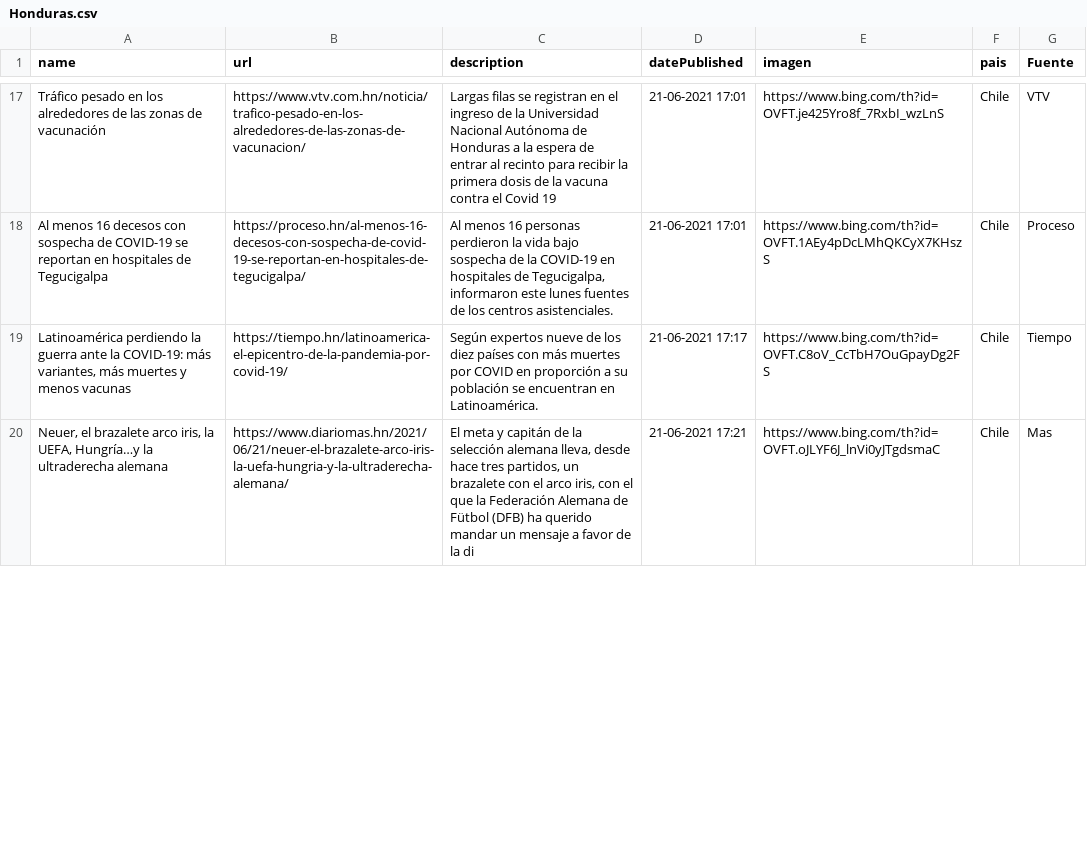
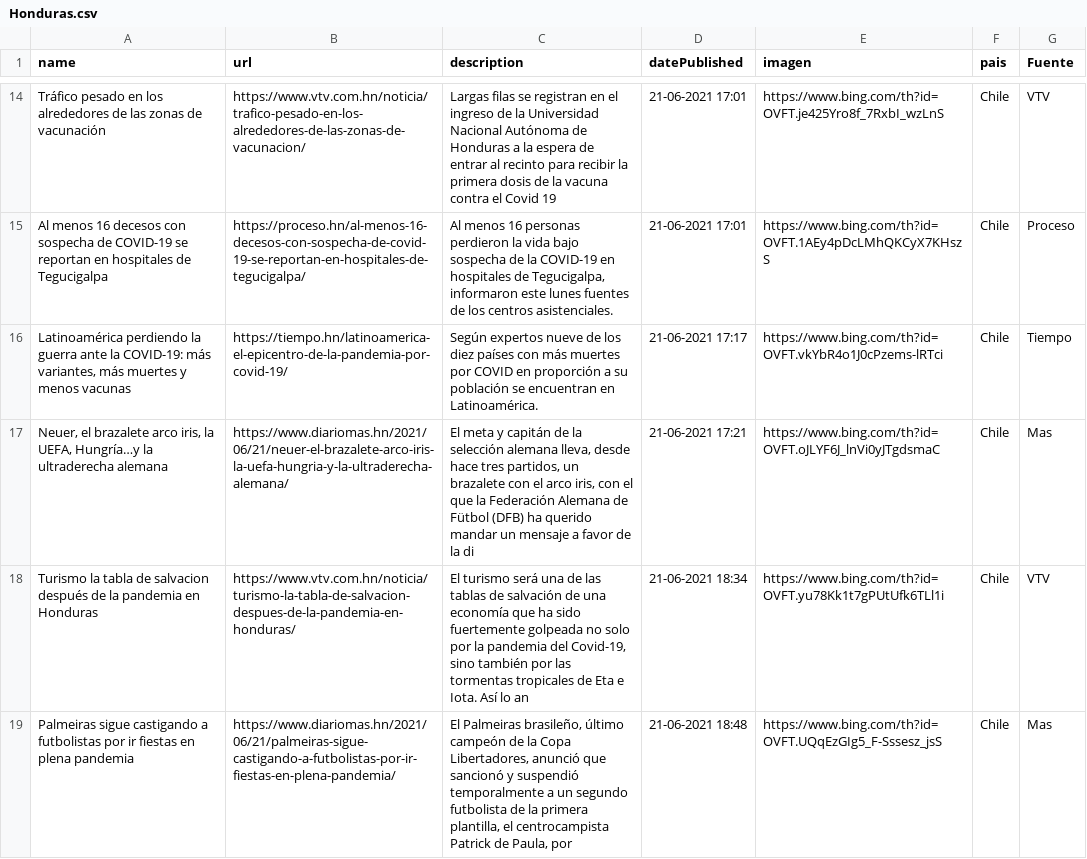
Before and after one commit to hectorflores329/github-actions_HN, a CSV file: Bing/News/Honduras.csv, drawn as a sheet; only a part is shown, gaps mark what is left out; the diff covers the shown part only.

```diff
--- a/Bing/News/Honduras.csv
+++ b/Bing/News/Honduras.csv
@@ -18,3 +15,5 @@ Tráfico pesado en los alrededores de las zonas de vacunación,https://www.vtv.c
 Al menos 16 decesos con sospecha de COVID-19 se reportan en hospitales de Tegucigalpa,https://proceso.hn/al-menos-16-decesos-con-sospecha-de-covid-19-se-reportan-en-hospitales-de-tegucigalpa/,"Al menos 16 personas perdieron la vida bajo sospecha de la COVID-19 en hospitales de Tegucigalpa, informaron este lunes fuentes de los centros asistenciales.",21-06-2021 17:01,https://www.bing.com/th?id=OVFT.1AEy4pDcLMhQKCyX7KHszS,Chile,Proceso
-"Latinoamérica perdiendo la guerra ante la COVID-19: más variantes, más muertes y menos vacunas",https://tiempo.hn/latinoamerica-el-epicentro-de-la-pandemia-por-covid-19/,Según expertos nueve de los diez países con más muertes por COVID en proporción a su población se encuentran en Latinoamérica.,21-06-2021 17:17,https://www.bing.com/th?id=OVFT.C8oV_CcTbH7OuGpayDg2FS,Chile,Tiempo
+"Latinoamérica perdiendo la guerra ante la COVID-19: más variantes, más muertes y menos vacunas",https://tiempo.hn/latinoamerica-el-epicentro-de-la-pandemia-por-covid-19/,Según expertos nueve de los diez países con más muertes por COVID en proporción a su población se encuentran en Latinoamérica.,21-06-2021 17:17,https://www.bing.com/th?id=OVFT.vkYbR4o1J0cPzems-lRTci,Chile,Tiempo
 "Neuer, el brazalete arco iris, la UEFA, Hungría…y la ultraderecha alemana",https://www.diariomas.hn/2021/06/21/neuer-el-brazalete-arco-iris-la-uefa-hungria-y-la-ultraderecha-alemana/,"El meta y capitán de la selección alemana lleva, desde hace tres partidos, un brazalete con el arco iris, con el que la Federación Alemana de Fütbol (DFB) ha querido mandar un mensaje a favor de la di",21-06-2021 17:21,https://www.bing.com/th?id=OVFT.oJLYF6J_lnVi0yJTgdsmaC,Chile,Mas
+Turismo la tabla de salvacion después de la pandemia en Honduras,https://www.vtv.com.hn/noticia/turismo-la-tabla-de-salvacion-despues-de-la-pandemia-en-honduras/,"El turismo será una de las tablas de salvación de una economía que ha sido fuertemente golpeada no solo por la pandemia del Covid-19, sino también por las tormentas tropicales de Eta e Iota. Así lo an",21-06-2021 18:34,https://www.bing.com/th?id=OVFT.yu78Kk1t7gPUtUfk6TLl1i,Chile,VTV
+Palmeiras sigue castigando a futbolistas por ir fiestas en plena pandemia,https://www.diariomas.hn/2021/06/21/palmeiras-sigue-castigando-a-futbolistas-por-ir-fiestas-en-plena-pandemia/,"El Palmeiras brasileño, último campeón de la Copa Libertadores, anunció que sancionó y suspendió temporalmente a un segundo futbolista de la primera plantilla, el centrocampista Patrick de Paula, por",21-06-2021 18:48,https://www.bing.com/th?id=OVFT.UQqEzGIg5_F-Sssesz_jsS,Chile,Mas
```
Also changed, not shown: 3 added rows, 5 removed rows and 23 edited cells elsewhere in this file.
